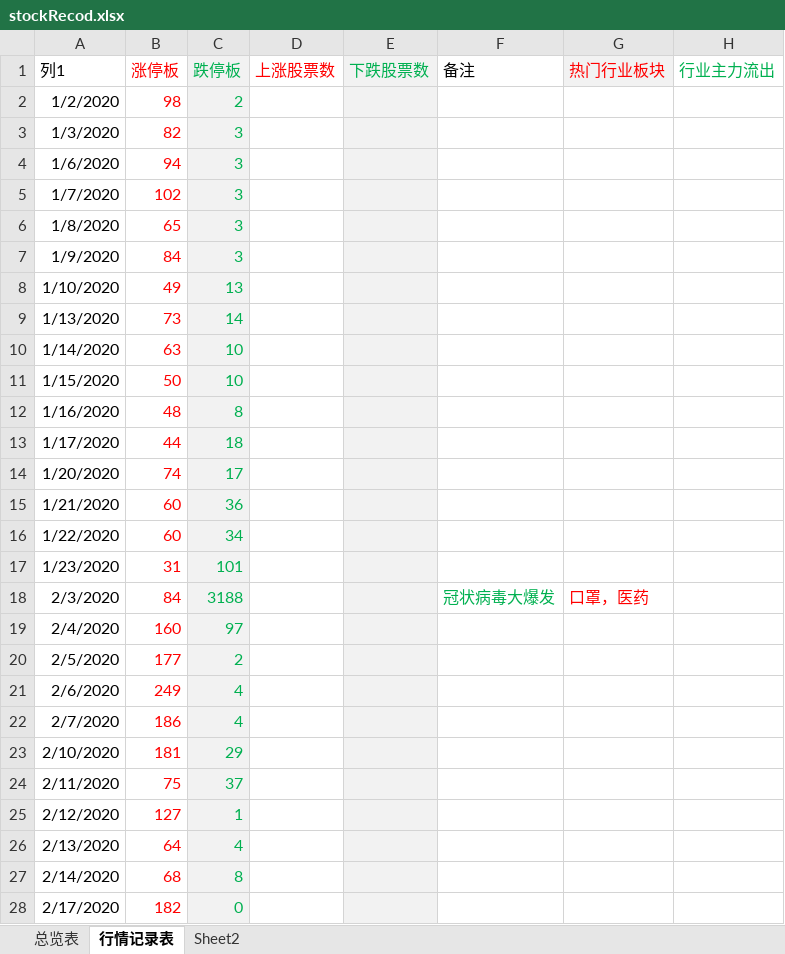
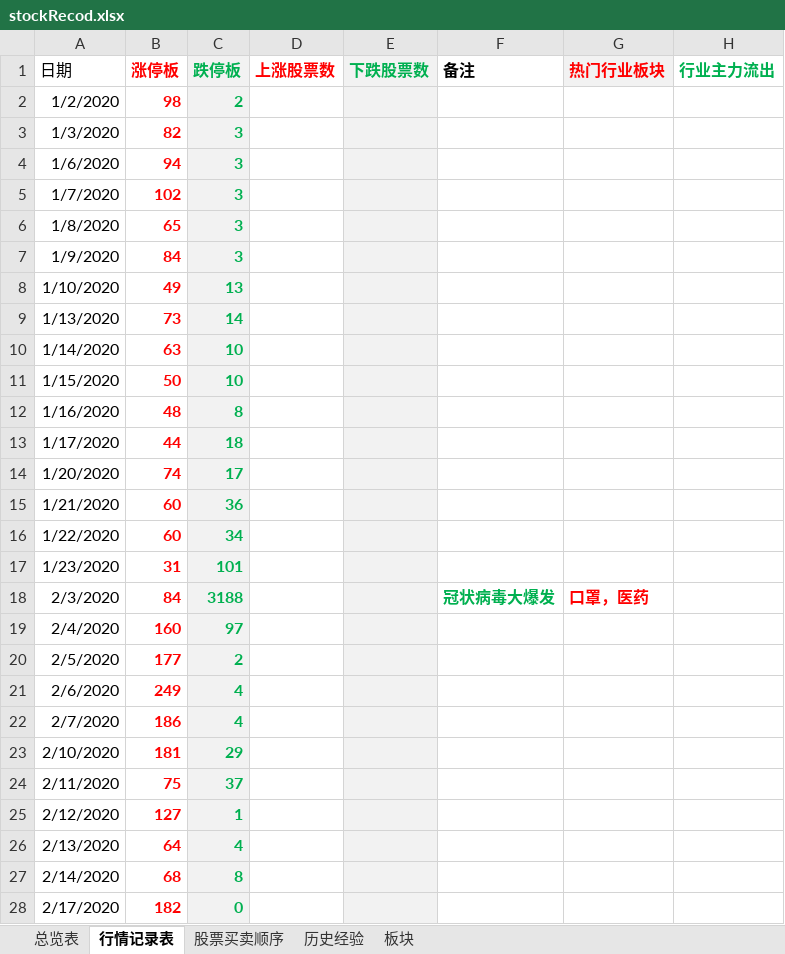
Before and after one commit to changpzh/stockJason, an Excel workbook: stockRecod.xlsx, sheet 行情记录表, drawn as a sheet; only a part is shown; values as stored, in another font and other column widths than the file's, no borders; charts and pictures and table styles not drawn; the diff covers the shown part only; the diff names each change by its address in the sheet, - before the commit and + after, or states it on an @@ line.

```diff
--- a/stockRecod.xlsx (sheet 行情记录表)
+++ b/stockRecod.xlsx (sheet 行情记录表)
-sheet tab: Sheet2
+sheet tab: 股票买卖顺序
+sheet tab: 历史经验
+sheet tab: 板块
-A1: 列1
+A1: 日期
-B1:H1 bold: off
+B1:H1 bold: on
-B2:C28 bold: off
+B2:C28 bold: on
-F18:G18 bold: off
+F18:G18 bold: on
```
Also changed, not shown: 333 added rows, 5 removed rows, 18 edited cells and cell formats elsewhere in this sheet, sheet 总览表, sheet 股票买卖顺序, formulas that keep their value, hidden cells, charts or pictures.
